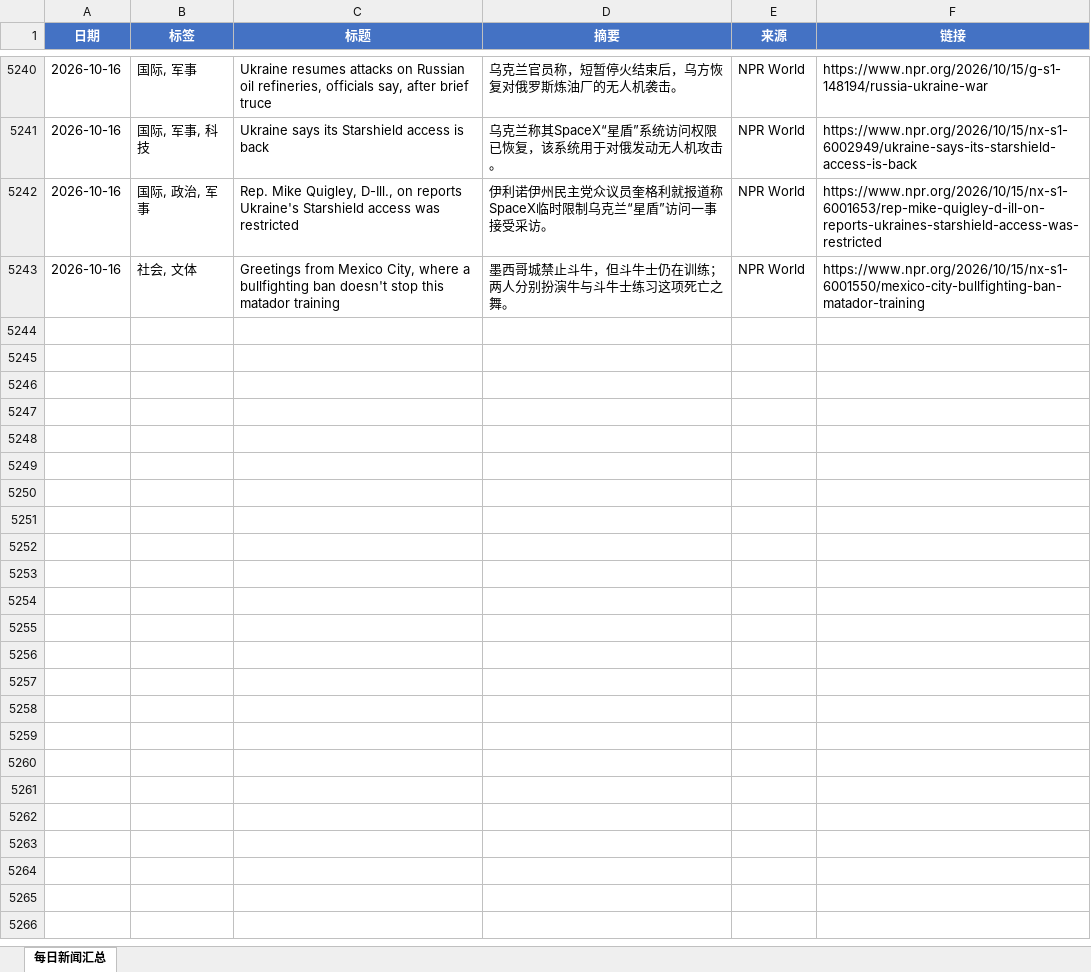
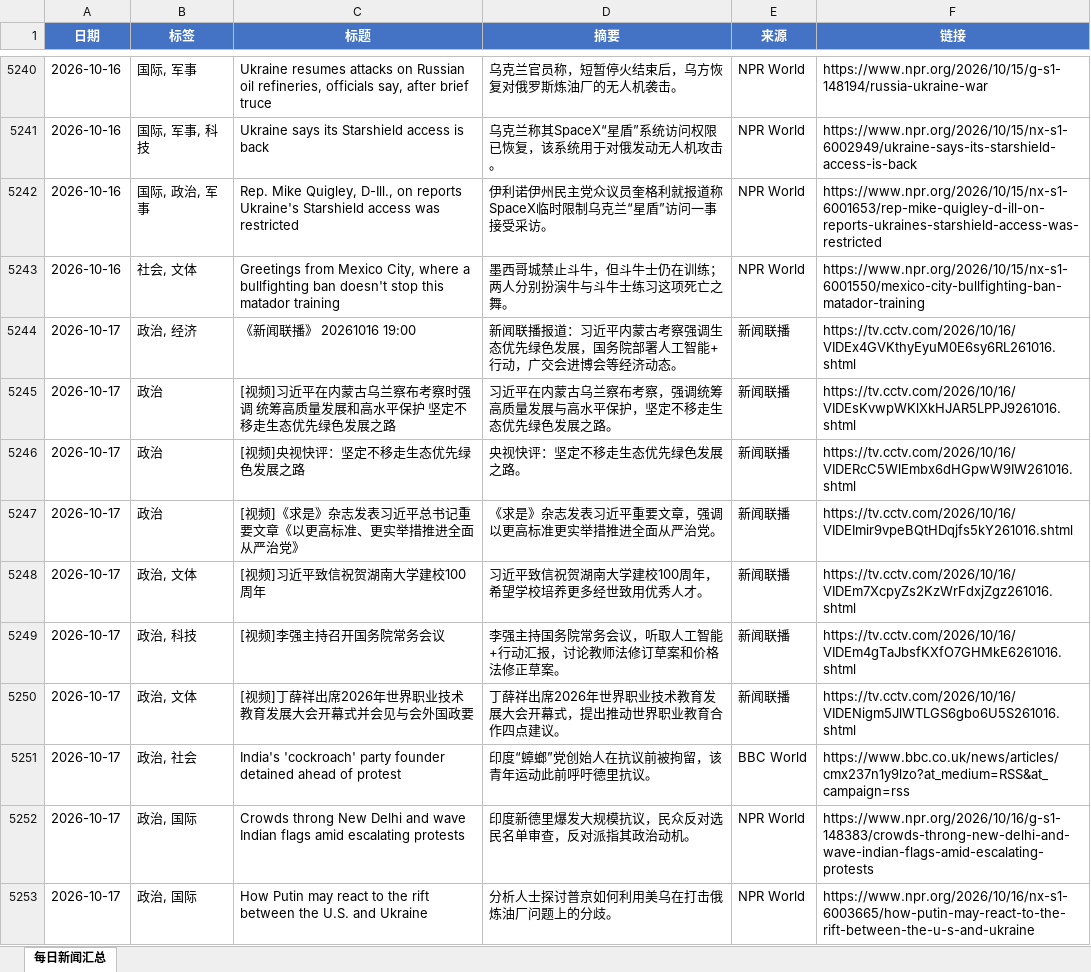
Before and after one commit to iorangejuice12138-lgtm/daily-news, an Excel workbook: data/daily_news.xlsx, sheet 每日新闻汇总, drawn as a sheet; only a part is shown, gaps mark what is left out; values as stored, in another font and other column widths than the file's, no borders; the diff covers the shown part only; the diff names each change by its address in the sheet, - before the commit and + after, or states it on an @@ line.

```diff
--- a/data/daily_news.xlsx (sheet 每日新闻汇总)
+++ b/data/daily_news.xlsx (sheet 每日新闻汇总)
+row 5244: 2026-10-17 | 政治, 经济 | 《新闻联播》 20261016 19:00 | 新闻联播报道：习近平内蒙古考察强调生态优先绿色发展，国务院部署人工智能+行动，广交会进博会等经济动态。 | 新闻联播 | https://tv.cctv.com/2026/10/16/VIDEx4GVKthyEyuM0E6sy6RL261016.shtml
+row 5245: 2026-10-17 | 政治 | [视频]习近平在内蒙古乌兰察布考察时强调 统筹高质量发展和高水平保护 坚定不移走生态优先绿色发展之路 | 习近平在内蒙古乌兰察布考察，强调统筹高质量发展与高水平保护，坚定不移走生态优先绿色发展之路。 | 新闻联播 | https://tv.cctv.com/2026/10/16/VIDEsKvwpWKlXkHJAR5LPPJ9261016.shtml
+row 5246: 2026-10-17 | 政治 | [视频]央视快评：坚定不移走生态优先绿色发展之路 | 央视快评：坚定不移走生态优先绿色发展之路。 | 新闻联播 | https://tv.cctv.com/2026/10/16/VIDERcC5WlEmbx6dHGpwW9IW261016.shtml
+row 5247: 2026-10-17 | 政治 | [视频]《求是》杂志发表习近平总书记重要文章《以更高标准、更实举措推进全面从严治党》 | 《求是》杂志发表习近平重要文章，强调以更高标准更实举措推进全面从严治党。 | 新闻联播 | https://tv.cctv.com/2026/10/16/VIDEImir9vpeBQtHDqjfs5kY261016.shtml
+row 5248: 2026-10-17 | 政治, 文体 | [视频]习近平致信祝贺湖南大学建校100周年 | 习近平致信祝贺湖南大学建校100周年，希望学校培养更多经世致用优秀人才。 | 新闻联播 | https://tv.cctv.com/2026/10/16/VIDEm7XcpyZs2KzWrFdxjZgz261016.shtml
+row 5249: 2026-10-17 | 政治, 科技 | [视频]李强主持召开国务院常务会议 | 李强主持国务院常务会议，听取人工智能+行动汇报，讨论教师法修订草案和价格法修正草案。 | 新闻联播 | https://tv.cctv.com/2026/10/16/VIDEm4gTaJbsfKXfO7GHMkE6261016.shtml
+row 5250: 2026-10-17 | 政治, 文体 | [视频]丁薛祥出席2026年世界职业技术教育发展大会开幕式并会见与会外国政要 | 丁薛祥出席2026年世界职业技术教育发展大会开幕式，提出推动世界职业教育合作四点建议。 | 新闻联播 | https://tv.cctv.com/2026/10/16/VIDENigm5JlWTLGS6gbo6U5S261016.shtml
+row 5251: 2026-10-17 | 政治, 社会 | India's 'cockroach' party founder detained ahead of protest | 印度“蟑螂”党创始人在抗议前被拘留，该青年运动此前呼吁德里抗议。 | BBC World | https://www.bbc.co.uk/news/articles/cmx237n1y9lzo?at_medium=RSS&at_campaign=rss
+row 5252: 2026-10-17 | 政治, 国际 | Crowds throng New Delhi and wave Indian flags amid escalating protests | 印度新德里爆发大规模抗议，民众反对选民名单审查，反对派指其政治动机。 | NPR World | https://www.npr.org/2026/10/16/g-s1-148383/crowds-throng-new-delhi-and-wave-indian-flags-amid-escalating-protests
+row 5253: 2026-10-17 | 政治, 国际 | How Putin may react to the rift between the U.S. and Ukraine | 分析人士探讨普京如何利用美乌在打击俄炼油厂问题上的分歧。 | NPR World | https://www.npr.org/2026/10/16/nx-s1-6003665/how-putin-may-react-to-the-rift-between-the-u-s-and-ukraine
```
Also changed, not shown: 19 added rows elsewhere in this sheet, 1 other file.
